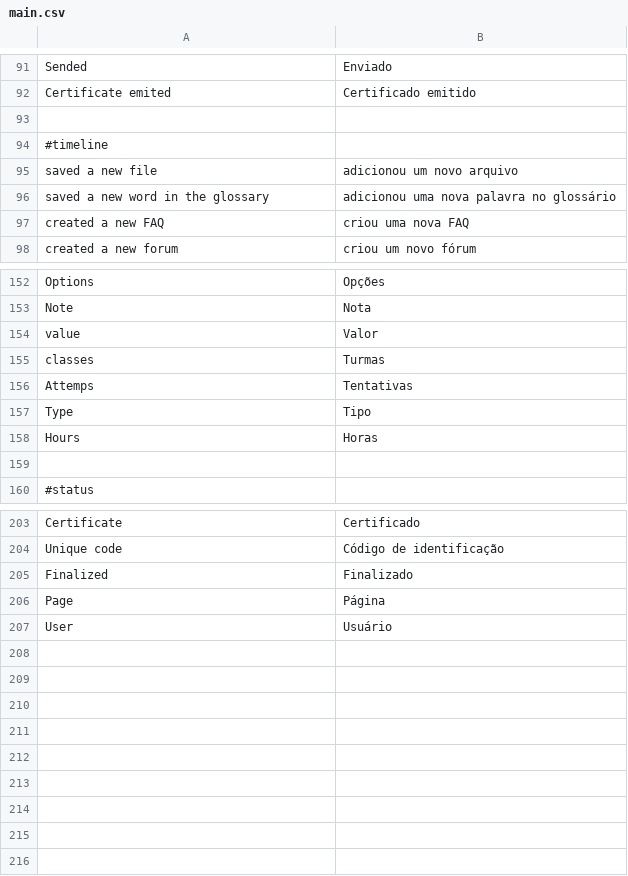
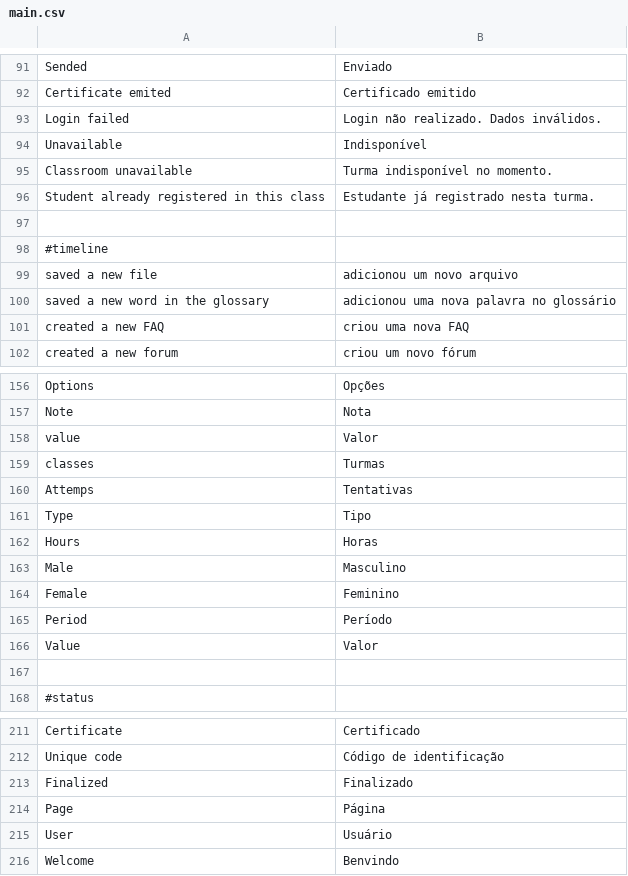
Before and after one commit to ramonornela/trilhas, a CSV file: data/language/pt_BR/main.csv, drawn as a sheet; only a part is shown, gaps mark what is left out; the diff names each change by its address in the sheet, - before the commit and + after, or states it on an @@ line.

```diff
--- a/data/language/pt_BR/main.csv
+++ b/data/language/pt_BR/main.csv
+row 93: Login failed | Login não realizado. Dados inválidos.
+row 94: Unavailable | Indisponível
+row 95: Classroom unavailable | Turma indisponível no momento.
+row 96: Student already registered in this class | Estudante já registrado nesta turma.
+row 163: Male | Masculino
+row 164: Female | Feminino
+row 165: Period | Período
+row 166: Value | Valor
+row 216: Welcome | Benvindo
```
Also changed, not shown: data/language/pt_BR/validate.csv, 15 other files.
